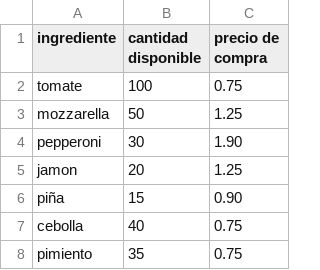
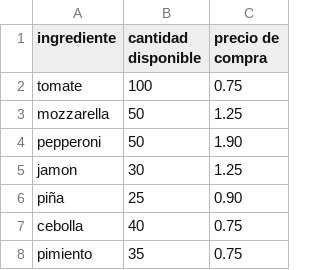
Before and after one commit to MarcialT/Pizzeria, a CSV file: inventario.csv, drawn as a sheet; only a part is shown.

```diff
--- a/inventario.csv
+++ b/inventario.csv
@@ -3,5 +3,5 @@ tomate;100;0.75
 mozzarella;50;1.25
-pepperoni;30;1.90
-jamon;20;1.25
-piña;15;0.90
+pepperoni;50;1.90
+jamon;30;1.25
+piña;25;0.90
 cebolla;40;0.75
```
Also changed, not shown: 1 other file.
